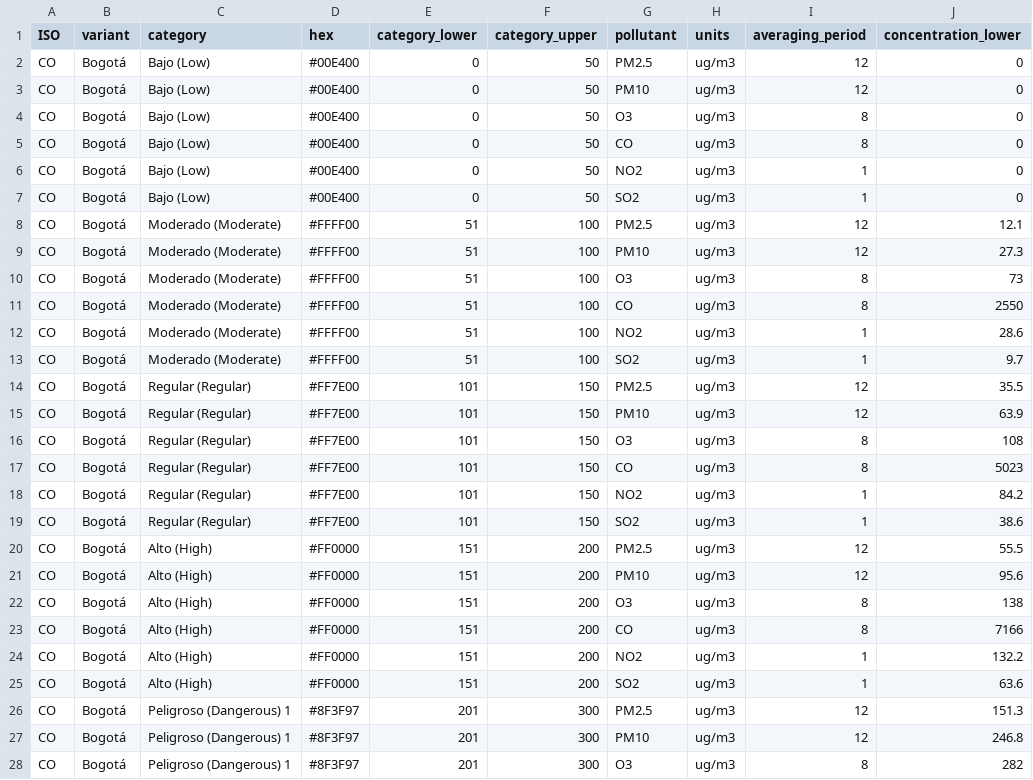
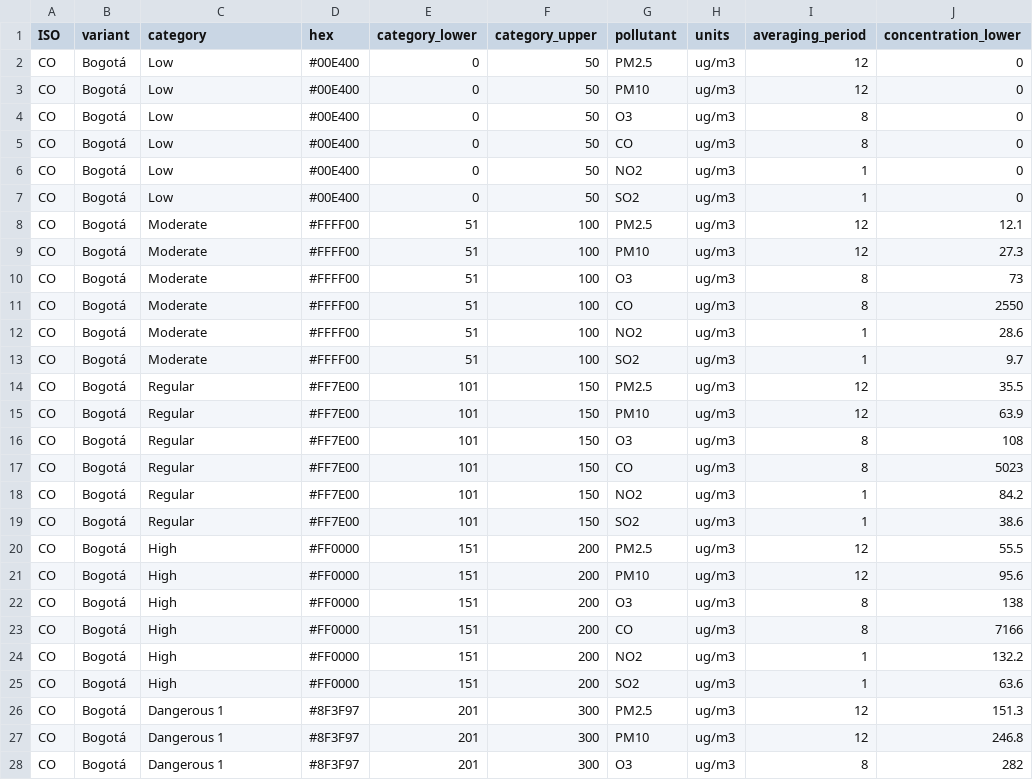
Before and after one commit to openaq/aqi-hub, a CSV file: src/data/breakpoints/colombia.csv, drawn as a sheet; only a part is shown; the diff covers the shown part only; the diff names each change by its address in the sheet, - before the commit and + after, or states it on an @@ line.

```diff
--- a/src/data/breakpoints/colombia.csv
+++ b/src/data/breakpoints/colombia.csv
-C2:C7 (category): Bajo (Low)
+C2:C7 (category): Low
-C8:C13 (category): Moderado (Moderate)
+C8:C13 (category): Moderate
-C14:C19 (category): Regular (Regular)
+C14:C19 (category): Regular
-C20:C25 (category): Alto (High)
+C20:C25 (category): High
-C26:C28 (category): Peligroso (Dangerous) 1
+C26:C28 (category): Dangerous 1
```
Also changed, not shown: 51 edited cells elsewhere in this file, 1 other file.
